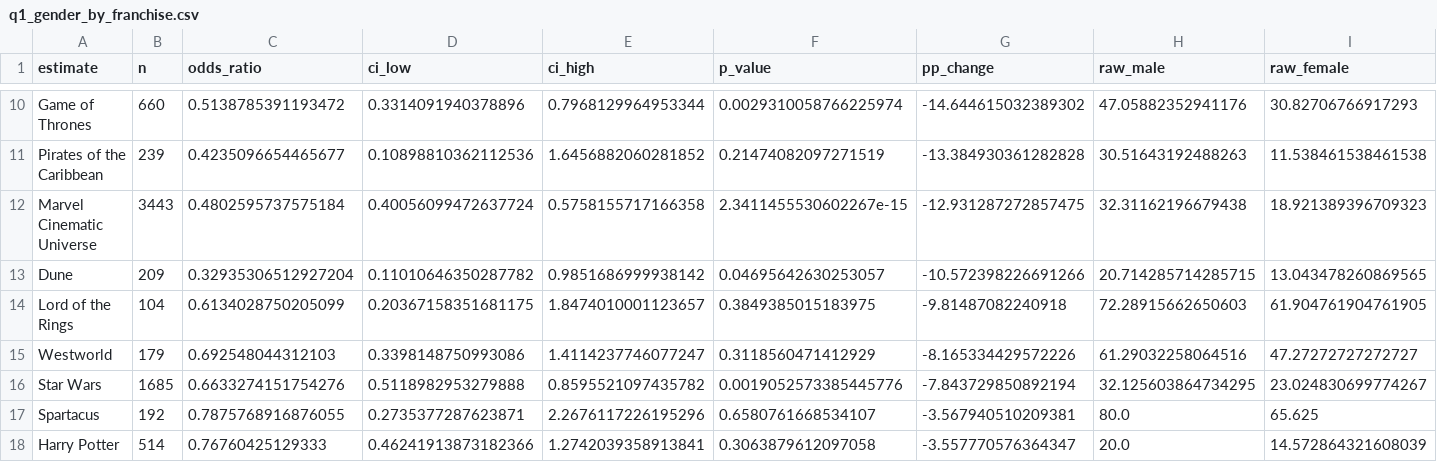
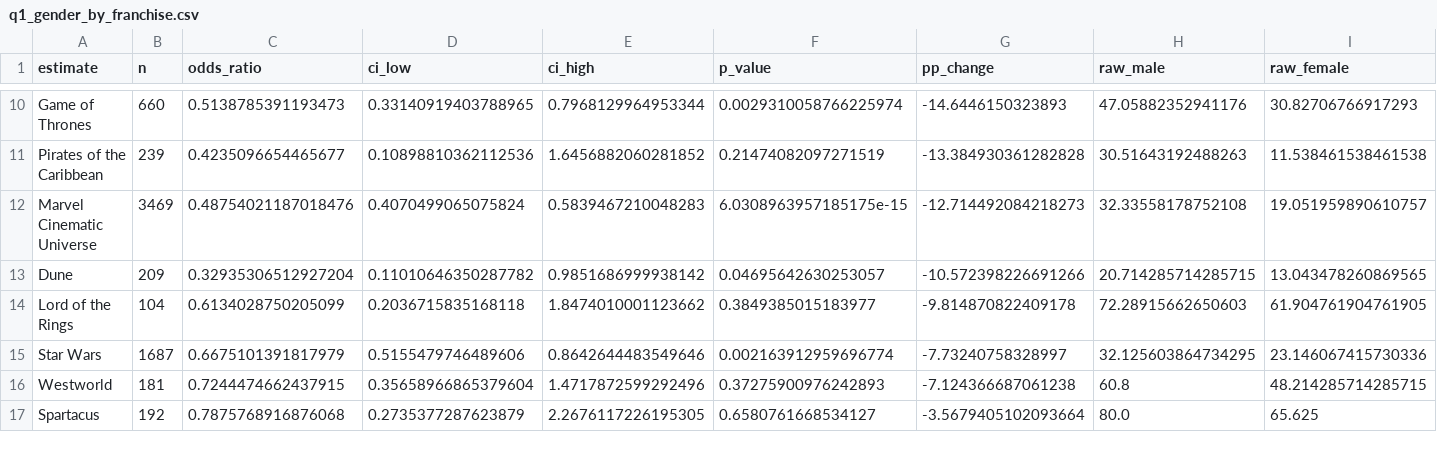
Before and after one commit to shaharspencer/needle-group-project, a CSV file: data/clean/q1_gender_by_franchise.csv, drawn as a sheet; only a part is shown, gaps mark what is left out; removed rows and columns are numbered as before the commit, all else as after; the diff covers the shown part only; the diff names each change by its address in the sheet, - before the commit and + after, or states it on an @@ line.

```diff
--- a/data/clean/q1_gender_by_franchise.csv
+++ b/data/clean/q1_gender_by_franchise.csv
-C10 (odds_ratio): 0.5138785391193472
+C10 (odds_ratio): 0.5138785391193473
-D10 (ci_low): 0.3314091940378896
+D10 (ci_low): 0.33140919403788965
-G10 (pp_change): -14.644615032389302
+G10 (pp_change): -14.6446150323893
-B12 (n): 3443
+B12 (n): 3469
-C12 (odds_ratio): 0.4802595737575184
+C12 (odds_ratio): 0.48754021187018476
-D12 (ci_low): 0.40056099472637724
+D12 (ci_low): 0.4070499065075824
-E12 (ci_high): 0.5758155717166358
+E12 (ci_high): 0.5839467210048283
-F12 (p_value): 2.3411455530602267e-15
+F12 (p_value): 6.0308963957185175e-15
-G12 (pp_change): -12.931287272857475
+G12 (pp_change): -12.714492084218273
-H12 (raw_male): 32.31162196679438
+H12 (raw_male): 32.33558178752108
-I12 (raw_female): 18.921389396709323
+I12 (raw_female): 19.051959890610757
-D14 (ci_low): 0.20367158351681175
+D14 (ci_low): 0.2036715835168118
-E14 (ci_high): 1.8474010001123657
+E14 (ci_high): 1.8474010001123662
-F14 (p_value): 0.3849385015183975
+F14 (p_value): 0.3849385015183977
-G14 (pp_change): -9.81487082240918
+G14 (pp_change): -9.814870822409178
-row 15: Westworld | 179 | 0.692548044312103 | 0.3398148750993086 | 1.4114237746077247 | 0.3118560471412929 | -8.165334429572226 | 61.29032258064516 | 47.27272727272727
-B15 (n): 1685
+B15 (n): 1687
-C15 (odds_ratio): 0.6633274151754276
+C15 (odds_ratio): 0.6675101391817979
-D15 (ci_low): 0.5118982953279888
+D15 (ci_low): 0.5155479746489606
-E15 (ci_high): 0.8595521097435782
+E15 (ci_high): 0.8642644483549646
-F15 (p_value): 0.0019052573385445776
+F15 (p_value): 0.002163912959696774
-G15 (pp_change): -7.843729850892194
+G15 (pp_change): -7.73240758328997
-I15 (raw_female): 23.024830699774267
+I15 (raw_female): 23.146067415730336
+row 16: Westworld | 181 | 0.7244474662437915 | 0.35658966865379604 | 1.4717872599292496 | 0.37275900976242893 | -7.124366687061238 | 60.8 | 48.214285714285715
-C17 (odds_ratio): 0.7875768916876055
+C17 (odds_ratio): 0.7875768916876068
-D17 (ci_low): 0.2735377287623871
+D17 (ci_low): 0.2735377287623879
-E17 (ci_high): 2.2676117226195296
+E17 (ci_high): 2.2676117226195305
-F17 (p_value): 0.6580761668534107
+F17 (p_value): 0.6580761668534127
-G17 (pp_change): -3.567940510209381
+G17 (pp_change): -3.5679405102093664
-row 18: Harry Potter | 514 | 0.76760425129333 | 0.46241913873182366 | 1.2742039358913841 | 0.3063879612097058 | -3.557770576364347 | 20.0 | 14.572864321608039
```
Also changed, not shown: 3 added rows, 2 removed rows and 50 edited cells elsewhere in this file, data/clean/label_audit.csv, data/clean/q1_gender_pooled.csv, 22 other files.
